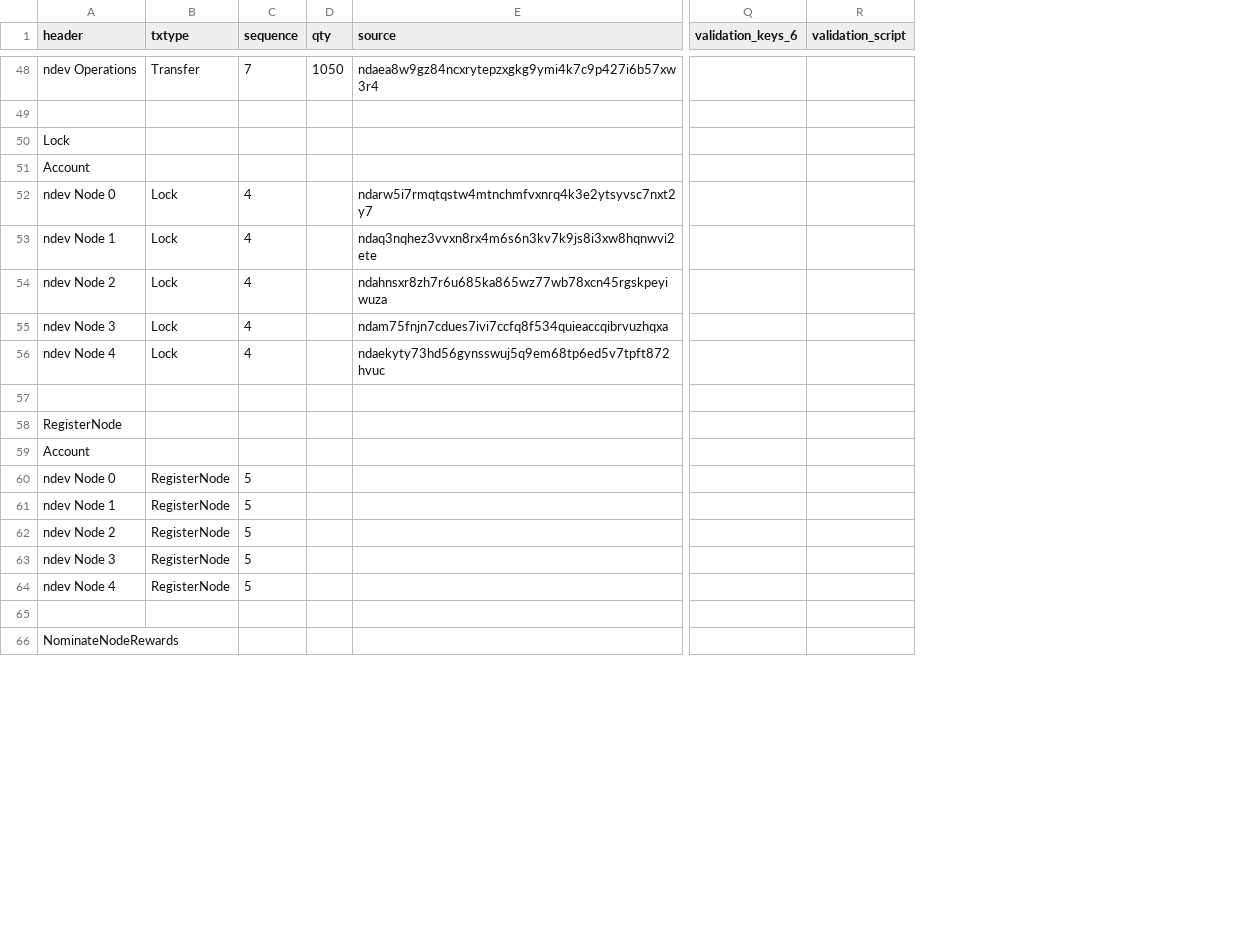
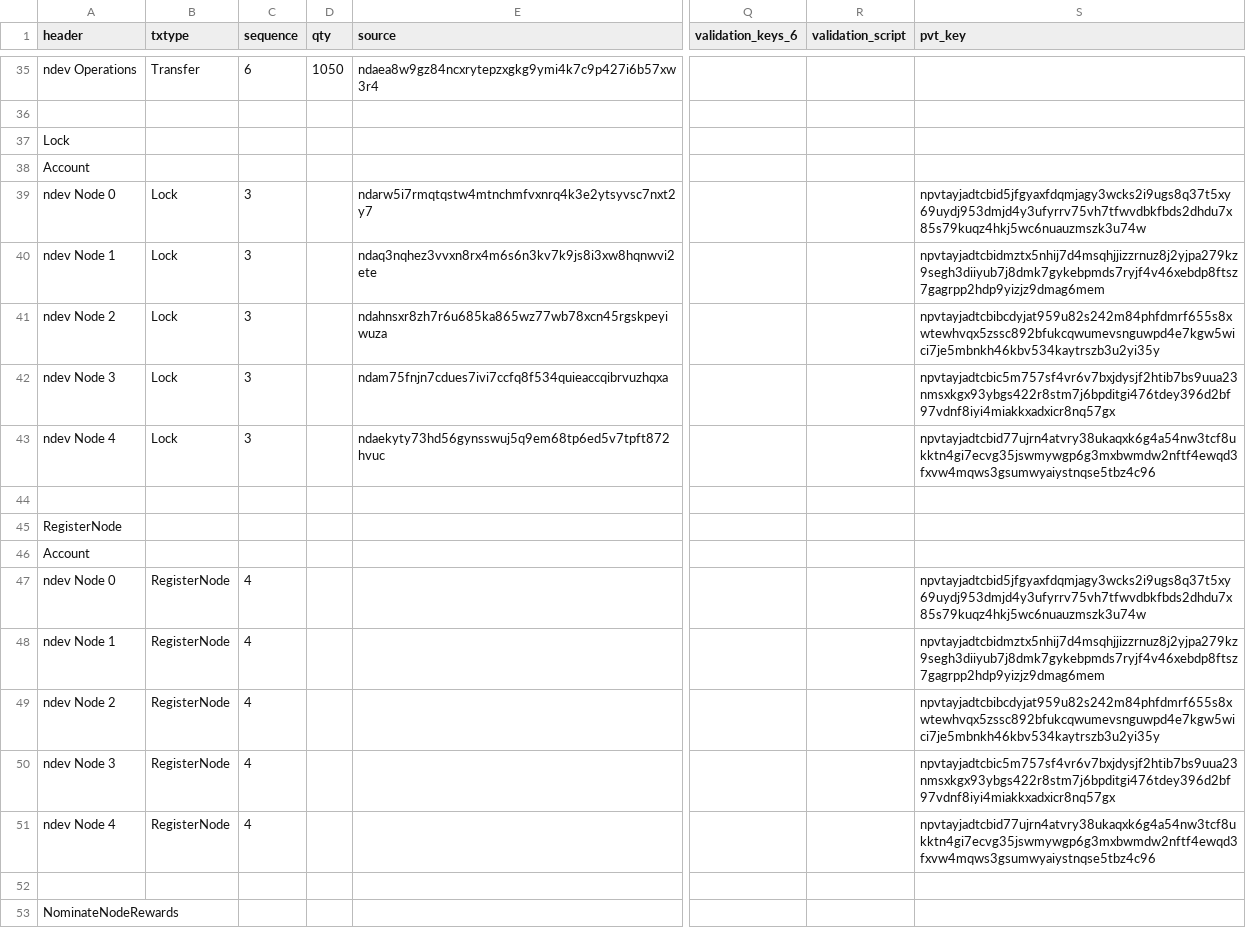
Before and after one commit to ndau/genesis, a CSV file: data and procedures/Post-Genesis Transaction Block.csv, drawn as a sheet; only a part is shown, gaps mark what is left out; addresses are those after the commit; the diff covers the shown part only; the diff names each change by its address in the sheet, - before the commit and + after, or states it on an @@ line.

```diff
--- a/data and procedures/Post-Genesis Transaction Block.csv
+++ b/data and procedures/Post-Genesis Transaction Block.csv
+column S (pvt_key), rows 39-51: npvtayjadtcbid5jfgyaxfdqmjagy3wcks2i9ugs8q37t5xy69uydj953dmjd4y3ufyrrv75vh7tfwvdbkfbds2dhdu7x85s79kuqz4hkj5wc6nuauzmszk3u74w | npvtayjadtcbidmztx5nhij7d4msqhjjizzrnuz8j2yjpa279kz9segh3diiyub7j8dmk7gykebpmds7ryjf4v46xebdp8ftsz7gagrpp2hdp9yizjz9dmag6mem | npvtayjadtcbibcdyjat959u82s242m84phfdmrf655s8xwtewhvqx5zssc892bfukcqwumevsnguwpd4e7kgw5wici7je5mbnkh46kbv534kaytrszb3u2yi35y | npvtayjadtcbic5m757sf4vr6v7bxjdysjf2htib7bs9uua23nmsxkgx93ybgs422r8stm7j6bpditgi476tdey396d2bf97vdnf8iyi4miakkxadxicr8nq57gx | npvtayjadtcbid77ujrn4atvry38ukaqxk6g4a54nw3tcf8ukktn4gi7ecvg35jswmywgp6g3mxbwmdw2nftf4ewqd3fxvw4mqws3gsumwyaiystnqse5tbz4c96 |  |  |  | npvtayjadtcbid5jfgyaxfdqmjagy3wcks2i9ugs8q37t5xy69uydj953dmjd4y3ufyrrv75vh7tfwvdbkfbds2dhdu7x85s79kuqz4hkj5wc6nuauzmszk3u74w | npvtayjadtcbidmztx5nhij7d4msqhjjizzrnuz8j2yjpa279kz9segh3diiyub7j8dmk7gykebpmds7ryjf4v46xebdp8ftsz7gagrpp2hdp9yizjz9dmag6mem | npvtayjadtcbibcdyjat959u82s242m84phfdmrf655s8xwtewhvqx5zssc892bfukcqwumevsnguwpd4e7kgw5wici7je5mbnkh46kbv534kaytrszb3u2yi35y | npvtayjadtcbic5m757sf4vr6v7bxjdysjf2htib7bs9uua23nmsxkgx93ybgs422r8stm7j6bpditgi476tdey396d2bf97vdnf8iyi4miakkxadxicr8nq57gx | npvtayjadtcbid77ujrn4atvry38ukaqxk6g4a54nw3tcf8ukktn4gi7ecvg35jswmywgp6g3mxbwmdw2nftf4ewqd3fxvw4mqws3gsumwyaiystnqse5tbz4c96
-C35 (sequence): 7
+C35 (sequence): 6
-C39:C43 (sequence): 4
+C39:C43 (sequence): 3
-C47:C51 (sequence): 5
+C47:C51 (sequence): 4
```
Also changed, not shown: 8 added rows, 8 removed rows, 5 moved rows and 21 edited cells elsewhere in this file.
